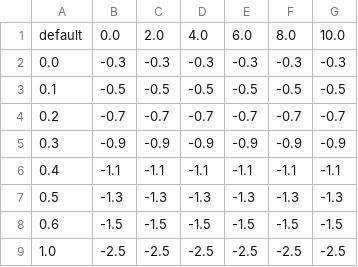
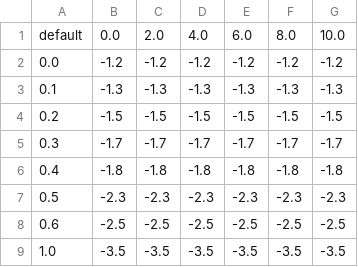
Before and after one commit to IkuoShige/aichallenge-2024, a CSV file: aichallenge/workspace/src/aichallenge_submit/aichallenge_submit_launch/data/brake_map.csv, drawn as a sheet.

```diff
--- a/aichallenge/workspace/src/aichallenge_submit/aichallenge_submit_launch/data/brake_map.csv
+++ b/aichallenge/workspace/src/aichallenge_submit/aichallenge_submit_launch/data/brake_map.csv
@@ -1,9 +1,9 @@
  default,  0.0,  2.0,  4.0,  6.0,  8.0,  10.0
-     0.0, -0.3, -0.3, -0.3, -0.3, -0.3, -0.3
-     0.1, -0.5, -0.5, -0.5, -0.5, -0.5, -0.5
-     0.2, -0.7, -0.7, -0.7, -0.7, -0.7, -0.7
-     0.3, -0.9, -0.9, -0.9, -0.9, -0.9, -0.9
-     0.4, -1.1, -1.1, -1.1, -1.1, -1.1, -1.1
-     0.5, -1.3, -1.3, -1.3, -1.3, -1.3, -1.3
-     0.6, -1.5, -1.5, -1.5, -1.5, -1.5, -1.5
-     1.0, -2.5, -2.5, -2.5, -2.5, -2.5, -2.5
+     0.0, -1.2, -1.2, -1.2, -1.2, -1.2, -1.2
+     0.1, -1.3, -1.3, -1.3, -1.3, -1.3, -1.3
+     0.2, -1.5, -1.5, -1.5, -1.5, -1.5, -1.5
+     0.3, -1.7, -1.7, -1.7, -1.7, -1.7, -1.7
+     0.4, -1.8, -1.8, -1.8, -1.8, -1.8, -1.8
+     0.5, -2.3, -2.3, -2.3, -2.3, -2.3, -2.3
+     0.6, -2.5, -2.5, -2.5, -2.5, -2.5, -2.5
+     1.0, -3.5, -3.5, -3.5, -3.5, -3.5, -3.5
```
Also changed, not shown: aichallenge/workspace/src/aichallenge_submit/aichallenge_submit_launch/data/accel_map.csv, 5 other files.
